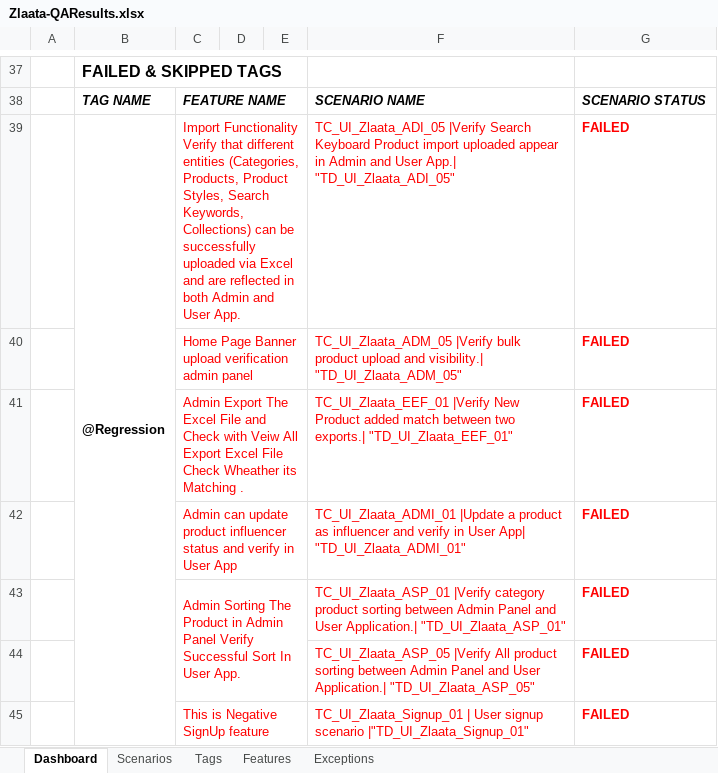
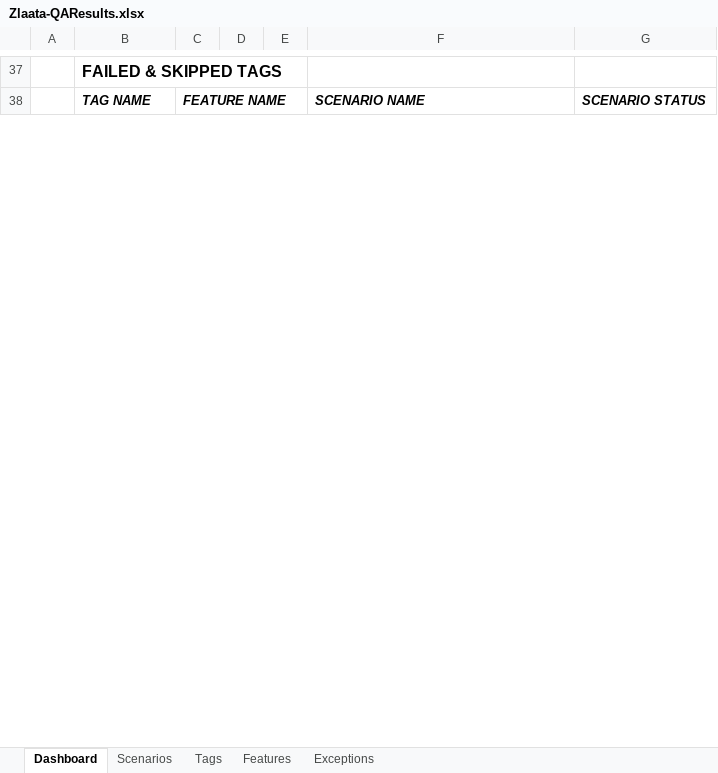
Before and after one commit to ZlaataAutomation/ZlaataQAsever, an Excel workbook: reports/Extent-Report/Zlaata-QAResults.xlsx, sheet Dashboard, drawn as a sheet; only a part is shown, gaps mark what is left out; values as stored, in another font and other column widths than the file's, no borders; charts and pictures not drawn; the diff covers the shown part only; the diff names each change by its address in the sheet, - before the commit and + after, or states it on an @@ line.

```diff
--- a/reports/Extent-Report/Zlaata-QAResults.xlsx (sheet Dashboard)
+++ b/reports/Extent-Report/Zlaata-QAResults.xlsx (sheet Dashboard)
-row 39:  | @Regression | Import Functionality Verify that different entities (Categories, Products, Product Styles, Search Keywords, Collections) can be successfully uploaded via Excel and are reflected in both Admin and User App. |  |  | TC_UI_Zlaata_ADI_05 |Verify Search Keyboard Product import uploaded appear in Admin and User App.| "TD_UI_Zlaata_ADI_05" | FAILED
-row 40:  |  | Home Page Banner upload verification admin panel |  |  | TC_UI_Zlaata_ADM_05 |Verify bulk product upload and visibility.| "TD_UI_Zlaata_ADM_05" | FAILED
-row 41:  |  | Admin Export The Excel File and Check with Veiw All Export Excel File Check Wheather its Matching . |  |  | TC_UI_Zlaata_EEF_01 |Verify New Product added match between two exports.| "TD_UI_Zlaata_EEF_01" | FAILED
-row 42:  |  | Admin can update product influencer status and verify in User App |  |  | TC_UI_Zlaata_ADMI_01 |Update a product as influencer and verify in User App| "TD_UI_Zlaata_ADMI_01" | FAILED
-row 43:  |  | Admin Sorting The Product in Admin Panel Verify Successful Sort In User App. |  |  | TC_UI_Zlaata_ASP_01 |Verify category product sorting between Admin Panel and User Application.| "TD_UI_Zlaata_ASP_01" | FAILED
-row 44:  |  |  |  |  | TC_UI_Zlaata_ASP_05 |Verify All product sorting between Admin Panel and User Application.| "TD_UI_Zlaata_ASP_05" | FAILED
-row 45:  |  | This is Negative SignUp feature |  |  | TC_UI_Zlaata_Signup_01 | User signup scenario |"TD_UI_Zlaata_Signup_01" | FAILED
```
Also changed, not shown: 12 removed rows elsewhere in this sheet, sheet Tags, sheet Scenarios, sheet Features, sheet Exceptions, charts or pictures, 10 other files.
